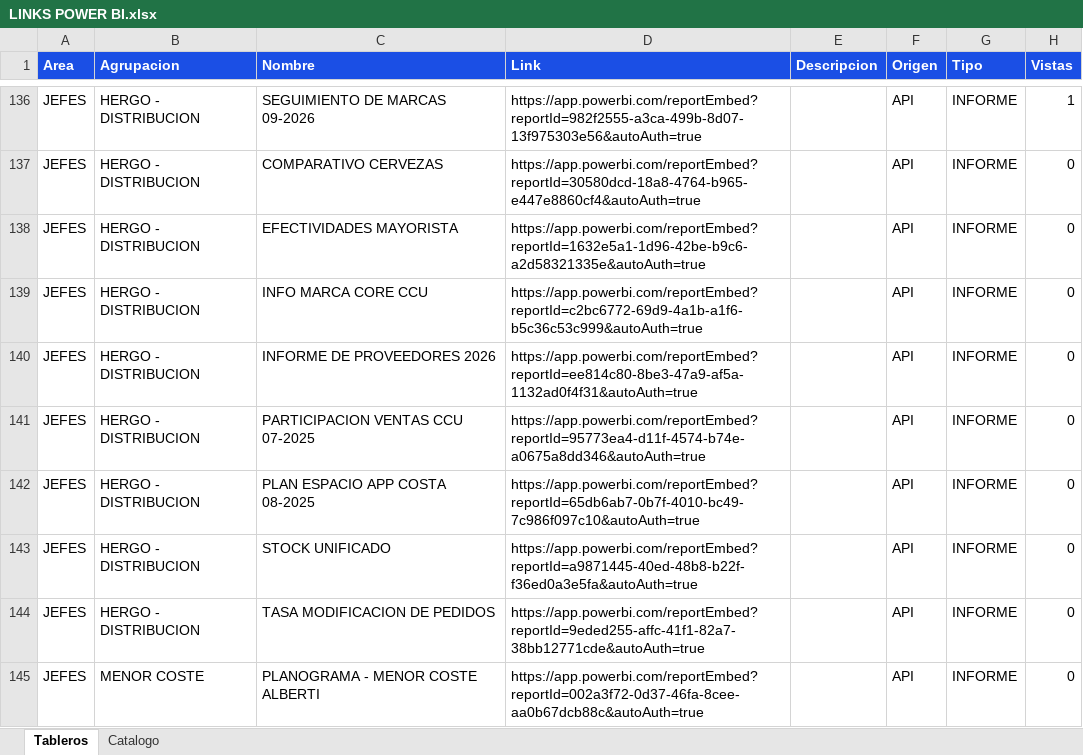
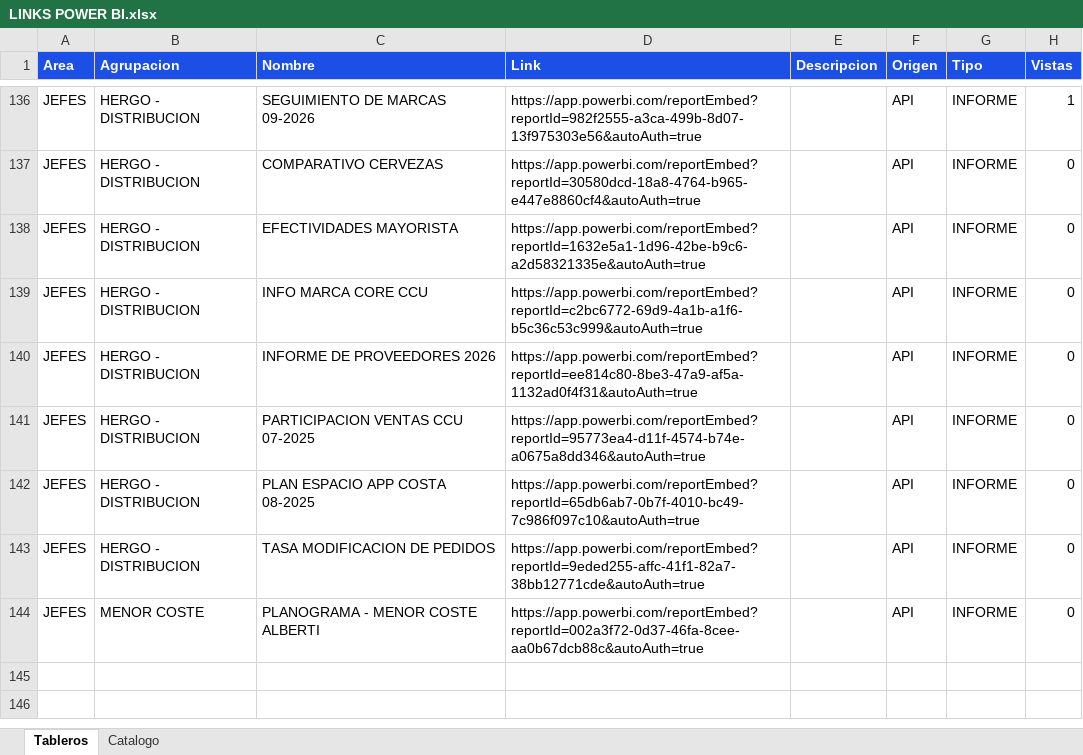
Before and after one commit to planeamientocomercialhergo-cyber/tableros-powerbi, an Excel workbook: LINKS POWER BI.xlsx, sheet Tableros, drawn as a sheet; only a part is shown, gaps mark what is left out; values as stored, in another font and other column widths than the file's, no borders; the diff names each change by its address in the sheet, - before the commit and + after, or states it on an @@ line.

Commit message:
Actualizo tableros (2026-09-21 12:17) - 116 informes de Power BI y 27 links a mano

```diff
--- a/LINKS POWER BI.xlsx (sheet Tableros)
+++ b/LINKS POWER BI.xlsx (sheet Tableros)
-row 143: JEFES | HERGO - DISTRIBUCION | STOCK UNIFICADO | https://app.powerbi.com/reportEmbed?reportId=a9871445-40ed-48b8-b22f-f36ed0a3e5fa&autoAuth=true |  | API | INFORME | 0
```
Also changed, not shown: sheet Catalogo.
